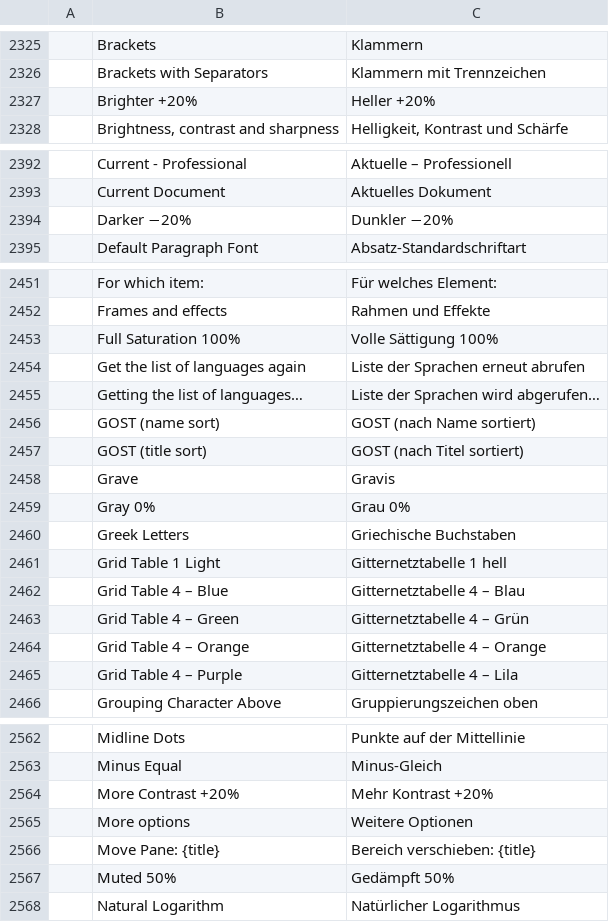
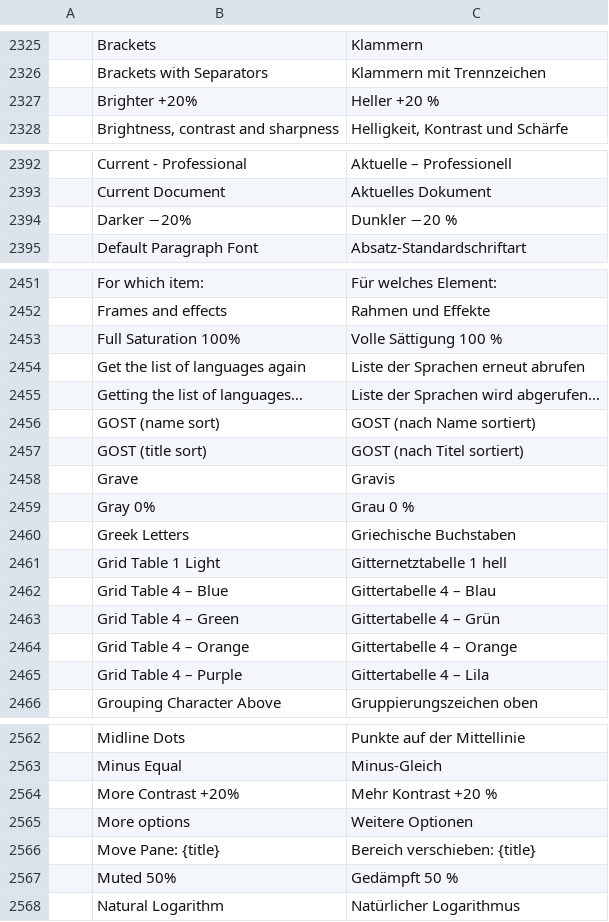
Before and after one commit to V8Tom74/craft-i18n, a TSV file: locales/de/wordcraft.tsv, drawn as a sheet; only a part is shown, gaps mark what is left out; the diff covers the shown part only; the diff names each change by its address in the sheet, - before the commit and + after, or states it on an @@ line.

```diff
--- a/locales/de/wordcraft.tsv
+++ b/locales/de/wordcraft.tsv
-C2327: Heller +20%
+C2327: Heller +20 %
-C2394: Dunkler −20%
+C2394: Dunkler −20 %
-C2453: Volle Sättigung 100%
+C2453: Volle Sättigung 100 %
-C2459: Grau 0%
+C2459: Grau 0 %
-C2462: Gitternetztabelle 4 – Blau
+C2462: Gittertabelle 4 – Blau
-C2463: Gitternetztabelle 4 – Grün
+C2463: Gittertabelle 4 – Grün
-C2464: Gitternetztabelle 4 – Orange
+C2464: Gittertabelle 4 – Orange
-C2465: Gitternetztabelle 4 – Lila
+C2465: Gittertabelle 4 – Lila
-C2564: Mehr Kontrast +20%
+C2564: Mehr Kontrast +20 %
-C2567: Gedämpft 50%
+C2567: Gedämpft 50 %
```
Also changed, not shown: 2 edited cells elsewhere in this file, locales/de/craft-launcher.tsv, locales/de/photocraft.tsv.
